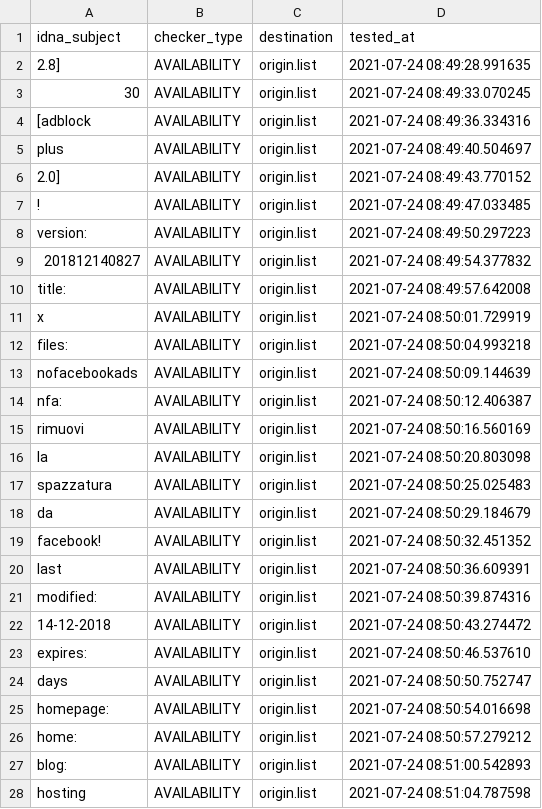
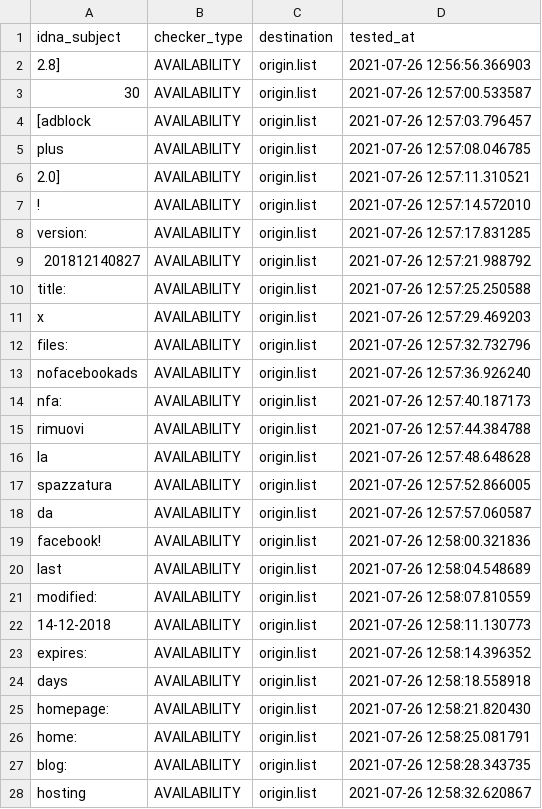
Before and after one commit to dead-hosts/xfiles_facebook_git_gioxx, a CSV file: .pyfunceble/inactive.csv, drawn as a sheet; only a part is shown; the diff covers the shown part only.

```diff
--- a/.pyfunceble/inactive.csv
+++ b/.pyfunceble/inactive.csv
@@ -1,28 +1,28 @@
 idna_subject,checker_type,destination,tested_at
-2.8],AVAILABILITY,origin.list,2021-07-24 08:49:28.991635
-30,AVAILABILITY,origin.list,2021-07-24 08:49:33.070245
-[adblock,AVAILABILITY,origin.list,2021-07-24 08:49:36.334316
-plus,AVAILABILITY,origin.list,2021-07-24 08:49:40.504697
-2.0],AVAILABILITY,origin.list,2021-07-24 08:49:43.770152
-!,AVAILABILITY,origin.list,2021-07-24 08:49:47.033485
-version:,AVAILABILITY,origin.list,2021-07-24 08:49:50.297223
-201812140827,AVAILABILITY,origin.list,2021-07-24 08:49:54.377832
-title:,AVAILABILITY,origin.list,2021-07-24 08:49:57.642008
-x,AVAILABILITY,origin.list,2021-07-24 08:50:01.729919
-files:,AVAILABILITY,origin.list,2021-07-24 08:50:04.993218
-nofacebookads,AVAILABILITY,origin.list,2021-07-24 08:50:09.144639
-nfa:,AVAILABILITY,origin.list,2021-07-24 08:50:12.406387
-rimuovi,AVAILABILITY,origin.list,2021-07-24 08:50:16.560169
-la,AVAILABILITY,origin.list,2021-07-24 08:50:20.803098
-spazzatura,AVAILABILITY,origin.list,2021-07-24 08:50:25.025483
-da,AVAILABILITY,origin.list,2021-07-24 08:50:29.184679
-facebook!,AVAILABILITY,origin.list,2021-07-24 08:50:32.451352
-last,AVAILABILITY,origin.list,2021-07-24 08:50:36.609391
-modified:,AVAILABILITY,origin.list,2021-07-24 08:50:39.874316
-14-12-2018,AVAILABILITY,origin.list,2021-07-24 08:50:43.274472
-expires:,AVAILABILITY,origin.list,2021-07-24 08:50:46.537610
-days,AVAILABILITY,origin.list,2021-07-24 08:50:50.752747
-homepage:,AVAILABILITY,origin.list,2021-07-24 08:50:54.016698
-home:,AVAILABILITY,origin.list,2021-07-24 08:50:57.279212
-blog:,AVAILABILITY,origin.list,2021-07-24 08:51:00.542893
-hosting,AVAILABILITY,origin.list,2021-07-24 08:51:04.787598
+2.8],AVAILABILITY,origin.list,2021-07-26 12:56:56.366903
+30,AVAILABILITY,origin.list,2021-07-26 12:57:00.533587
+[adblock,AVAILABILITY,origin.list,2021-07-26 12:57:03.796457
+plus,AVAILABILITY,origin.list,2021-07-26 12:57:08.046785
+2.0],AVAILABILITY,origin.list,2021-07-26 12:57:11.310521
+!,AVAILABILITY,origin.list,2021-07-26 12:57:14.572010
+version:,AVAILABILITY,origin.list,2021-07-26 12:57:17.831285
+201812140827,AVAILABILITY,origin.list,2021-07-26 12:57:21.988792
+title:,AVAILABILITY,origin.list,2021-07-26 12:57:25.250588
+x,AVAILABILITY,origin.list,2021-07-26 12:57:29.469203
+files:,AVAILABILITY,origin.list,2021-07-26 12:57:32.732796
+nofacebookads,AVAILABILITY,origin.list,2021-07-26 12:57:36.926240
+nfa:,AVAILABILITY,origin.list,2021-07-26 12:57:40.187173
+rimuovi,AVAILABILITY,origin.list,2021-07-26 12:57:44.384788
+la,AVAILABILITY,origin.list,2021-07-26 12:57:48.648628
+spazzatura,AVAILABILITY,origin.list,2021-07-26 12:57:52.866005
+da,AVAILABILITY,origin.list,2021-07-26 12:57:57.060587
+facebook!,AVAILABILITY,origin.list,2021-07-26 12:58:00.321836
+last,AVAILABILITY,origin.list,2021-07-26 12:58:04.548689
+modified:,AVAILABILITY,origin.list,2021-07-26 12:58:07.810559
+14-12-2018,AVAILABILITY,origin.list,2021-07-26 12:58:11.130773
+expires:,AVAILABILITY,origin.list,2021-07-26 12:58:14.396352
+days,AVAILABILITY,origin.list,2021-07-26 12:58:18.558918
+homepage:,AVAILABILITY,origin.list,2021-07-26 12:58:21.820430
+home:,AVAILABILITY,origin.list,2021-07-26 12:58:25.081791
+blog:,AVAILABILITY,origin.list,2021-07-26 12:58:28.343735
+hosting,AVAILABILITY,origin.list,2021-07-26 12:58:32.620867
```
Also changed, not shown: 7 edited cells elsewhere in this file, 10 other files.
